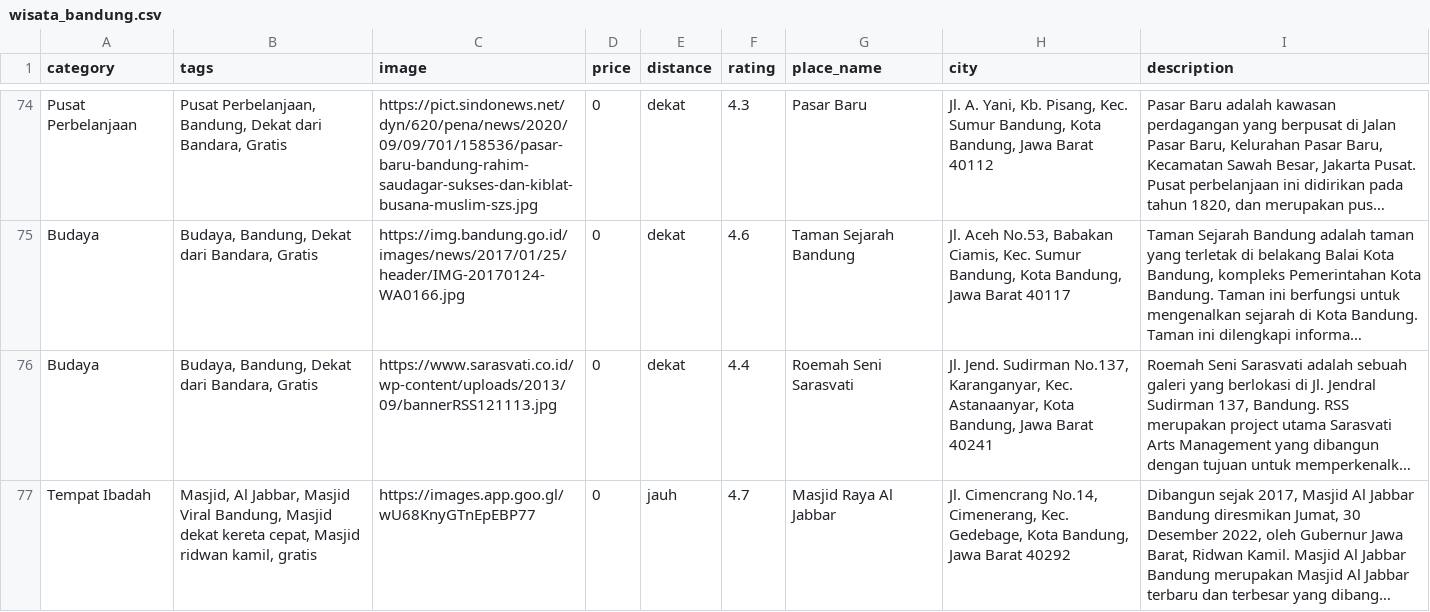
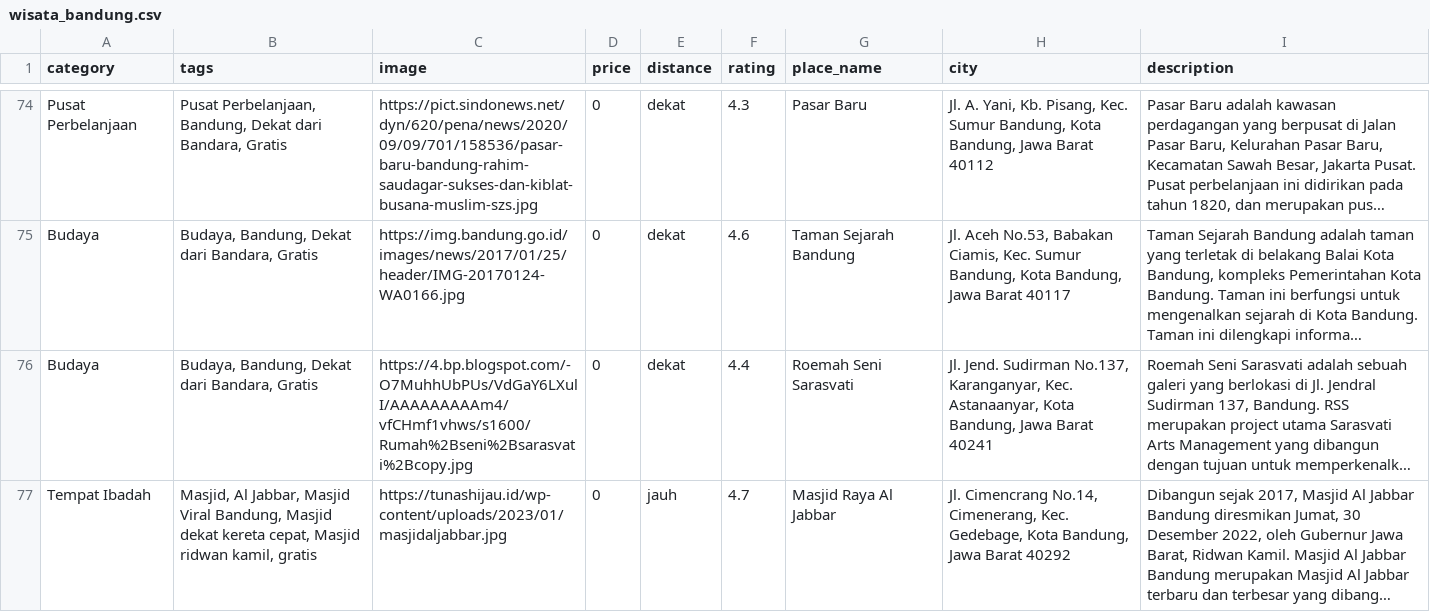
Before and after one commit to naabilakhdan/wisata-streamlit, a CSV file: data/wisata_bandung.csv, drawn as a sheet; only a part is shown, gaps mark what is left out; long unchanged cells end in …; the diff covers the shown part only; the diff names each change by its address in the sheet, - before the commit and + after, or states it on an @@ line.

```diff
--- a/data/wisata_bandung.csv
+++ b/data/wisata_bandung.csv
-C76 (image): https://www.sarasvati.co.id/wp-content/uploads/2013/09/bannerRSS121113.jpg
+C76 (image): https://4.bp.blogspot.com/-O7MuhhUbPUs/VdGaY6LXulI/AAAAAAAAAm4/vfCHmf1vhws/s1600/Rumah%2Bseni%2Bsarasvati%2Bcopy.jpg
-C77 (image): https://images.app.goo.gl/wU68KnyGTnEpEBP77
+C77 (image): https://tunashijau.id/wp-content/uploads/2023/01/masjidaljabbar.jpg
```
Also changed, not shown: 4 added rows and 7 edited cells elsewhere in this file, 5 other files.
